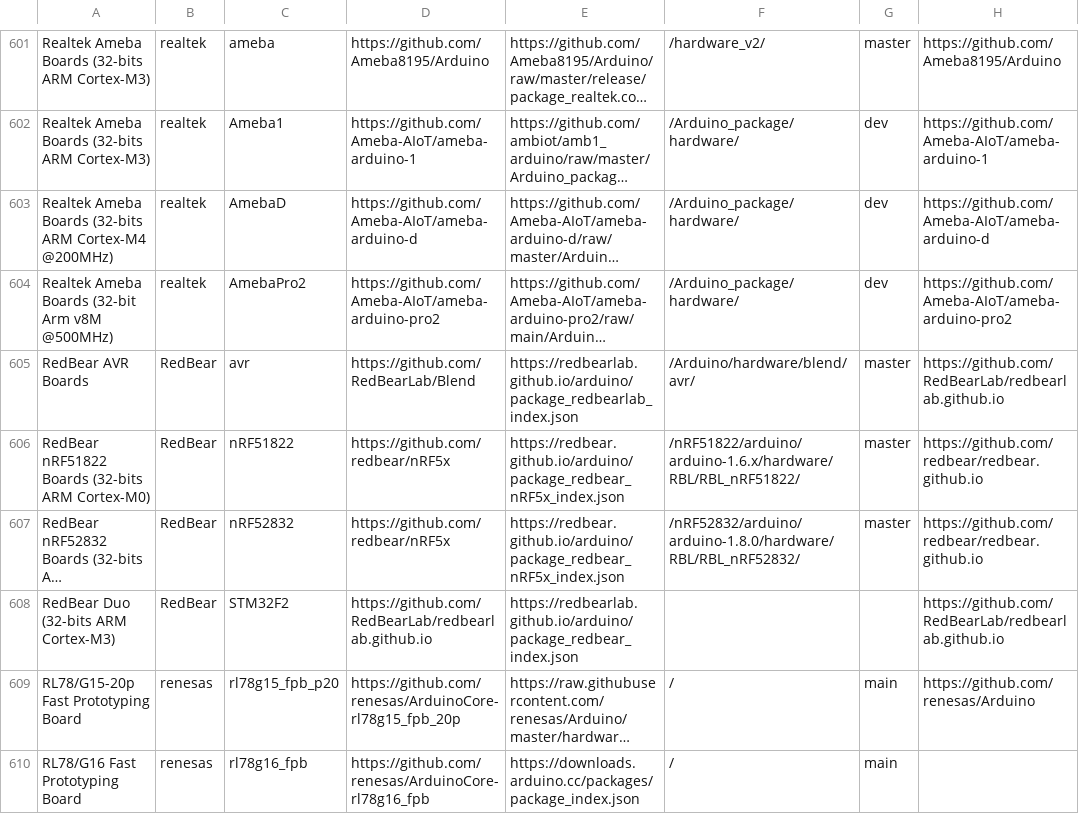
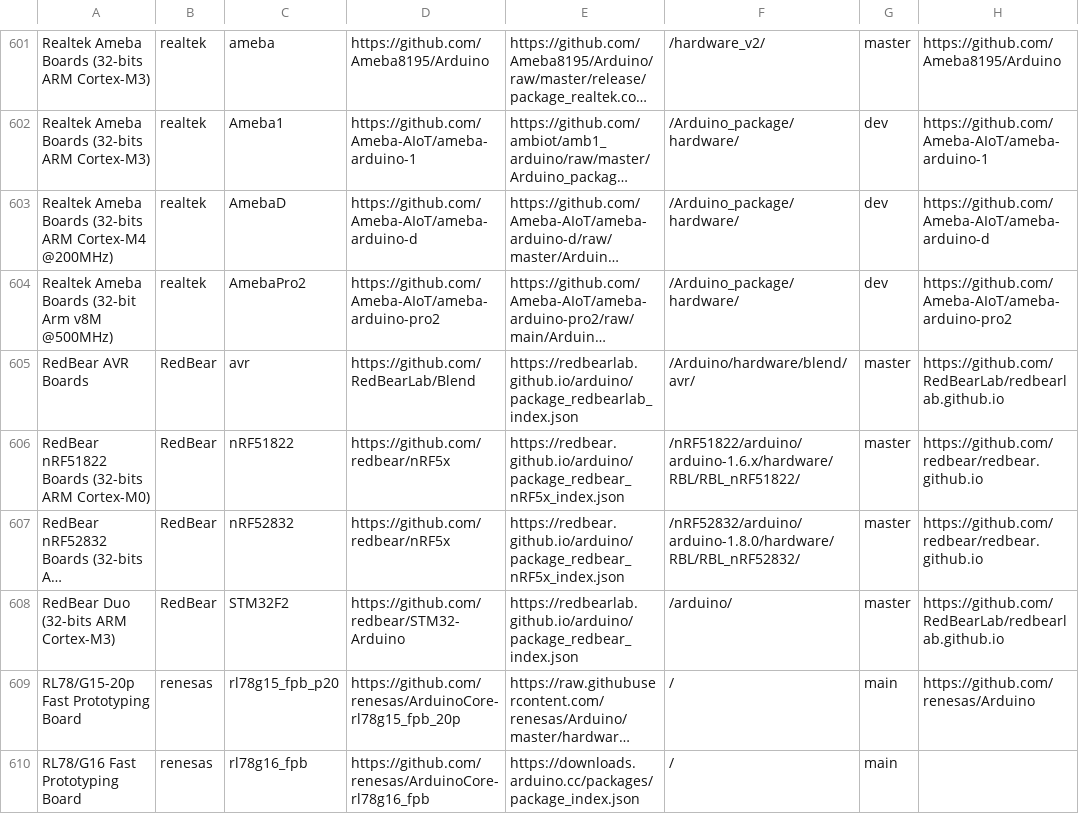
Before and after one commit to per1234/inoplatforms, a TSV file: ino-hardware-package-list.tsv, drawn as a sheet; only a part is shown, gaps mark what is left out; long unchanged cells end in …; the diff names each change by its address in the sheet, - before the commit and + after, or states it on an @@ line.

Commit message:
Correct platform source data for `RedBear:STM32F2`

```diff
--- a/ino-hardware-package-list.tsv
+++ b/ino-hardware-package-list.tsv
-D608: https://github.com/RedBearLab/redbearlab.github.io
+D608: https://github.com/redbear/STM32-Arduino
-F608: (empty)
+F608: /arduino/
-G608: (empty)
+G608: master
```
